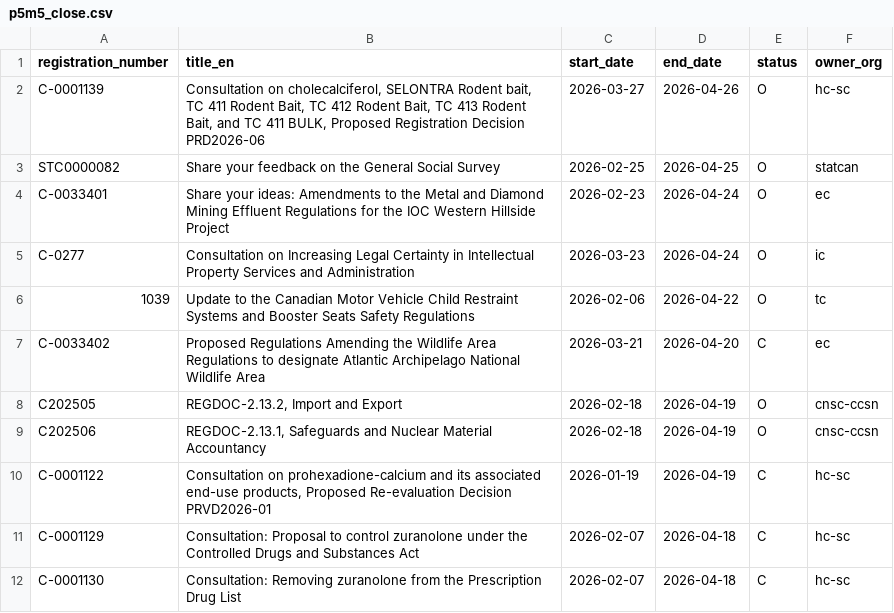
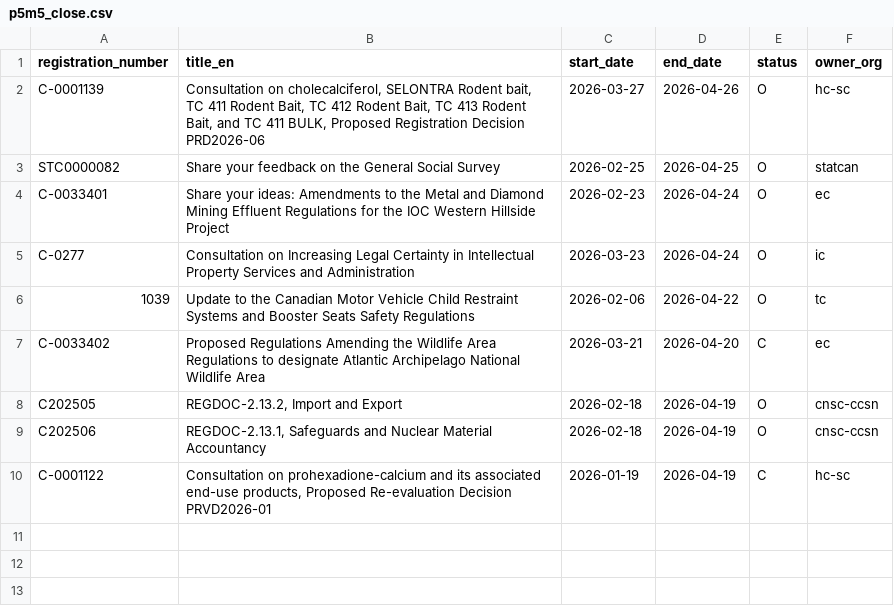
Before and after one commit to PatLittle/Consultations-Tracker, a CSV file: p5m5_close.csv, drawn as a sheet.

```diff
--- a/p5m5_close.csv
+++ b/p5m5_close.csv
@@ -10,3 +10 @@ C202506,"REGDOC-2.13.1, Safeguards and Nuclear Material Accountancy",2026-02-18,
 C-0001122,"Consultation on prohexadione-calcium and its associated end-use products, Proposed Re-evaluation Decision PRVD2026-01",2026-01-19,2026-04-19,C,hc-sc
-C-0001129,Consultation: Proposal to control zuranolone under the Controlled Drugs and Substances Act,2026-02-07,2026-04-18,C,hc-sc
-C-0001130,Consultation: Removing zuranolone from the Prescription Drug List,2026-02-07,2026-04-18,C,hc-sc
```
Also changed, not shown: 3 other files.
